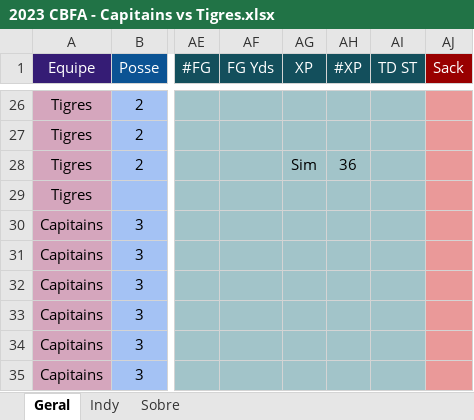
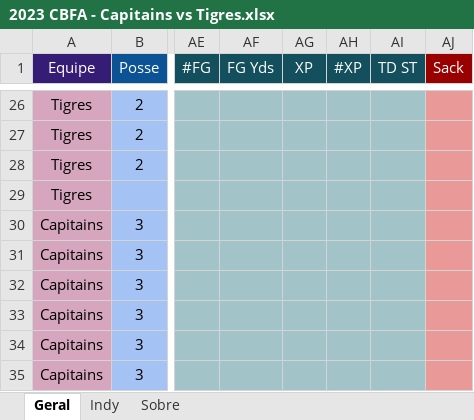
Before and after one commit to viniciusvasconcelos9/statsTigres, an Excel workbook: dados/Jogos XLSX/2023 CBFA - Capitains vs Tigres.xlsx, sheet Geral, drawn as a sheet; only a part is shown, gaps mark what is left out; values as stored, in another font and other column widths than the file's, no borders; the diff names each change by its address in the sheet, - before the commit and + after, or states it on an @@ line.

```diff
--- a/dados/Jogos XLSX/2023 CBFA - Capitains vs Tigres.xlsx (sheet Geral)
+++ b/dados/Jogos XLSX/2023 CBFA - Capitains vs Tigres.xlsx (sheet Geral)
-AG28 (XP): Sim
+AG28 (XP): (empty)
-AH28 (#XP): 36
+AH28 (#XP): (empty)
```
Also changed, not shown: sheet Indy, dados/Jogos XLSX/2023 CBFA - Oilers vs Tigres.xlsx, dados/Jogos XLSX/2023 Mineiro - Tigres vs América.xlsx, 6 other files.
